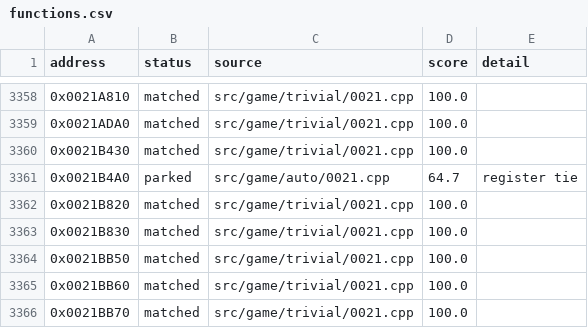
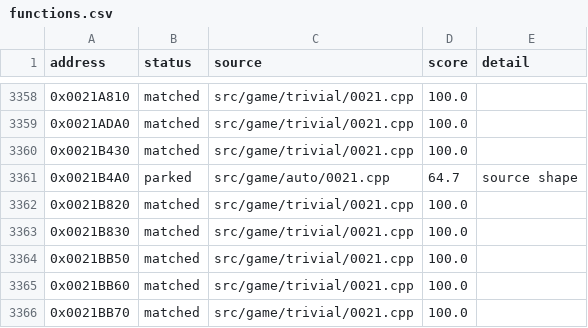
Before and after one commit to julian-perge/bustin-out-recomp, a CSV file: config/functions.csv, drawn as a sheet; only a part is shown, gaps mark what is left out.

Commit message:
match: 18 of 20 functions of night batch 2 (0x001F8F10 to 0x00017C70)

```diff
--- a/config/functions.csv
+++ b/config/functions.csv
@@ -3360,3 +3360,3 @@ address,status,source,score,detail
 0x0021B430,matched,src/game/trivial/0021.cpp,100.0,
-0x0021B4A0,parked,src/game/auto/0021.cpp,64.7,register tie
+0x0021B4A0,parked,src/game/auto/0021.cpp,64.7,source shape
 0x0021B820,matched,src/game/trivial/0021.cpp,100.0,
```
